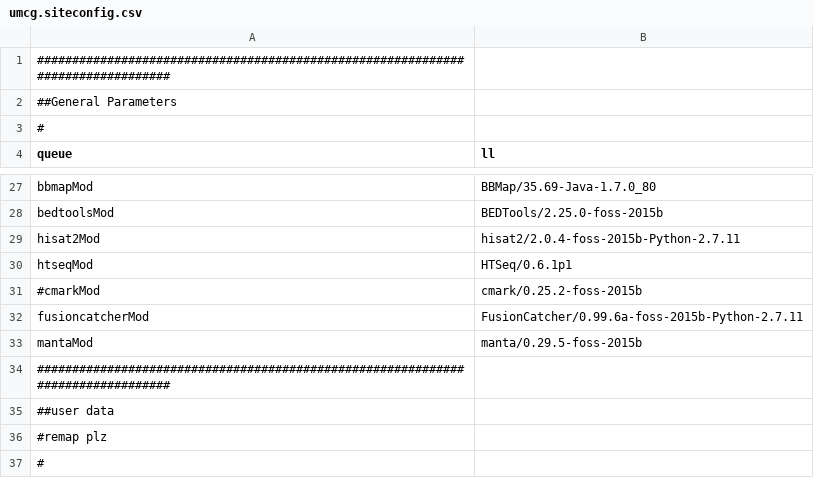
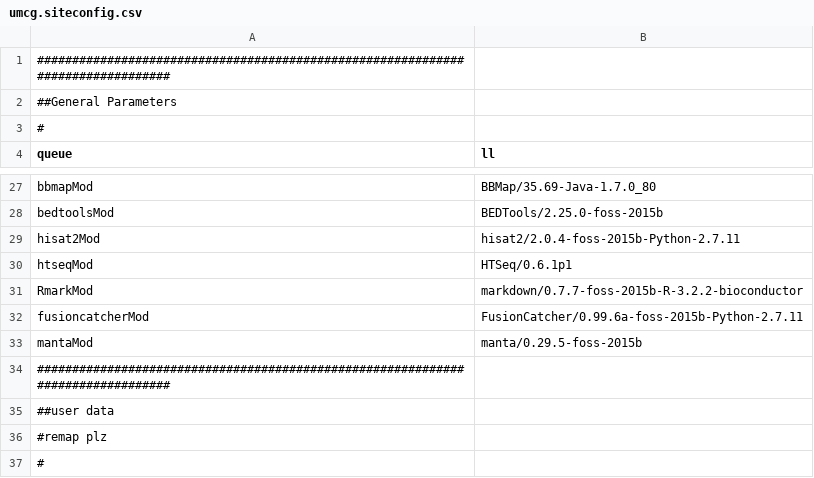
Before and after one commit to mmterpstra/molgenis-c5-TumorNormal, a CSV file: umcg.siteconfig.csv, drawn as a sheet; only a part is shown, gaps mark what is left out.

Commit message:
umcg.siteconfig.csv: missing markdown module

```diff
--- a/umcg.siteconfig.csv
+++ b/umcg.siteconfig.csv
@@ -30,3 +30,3 @@ hisat2Mod,hisat2/2.0.4-foss-2015b-Python-2.7.11
 htseqMod,HTSeq/0.6.1p1
-#cmarkMod,cmark/0.25.2-foss-2015b
+RmarkMod,markdown/0.7.7-foss-2015b-R-3.2.2-bioconductor
 fusioncatcherMod,FusionCatcher/0.99.6a-foss-2015b-Python-2.7.11
```
